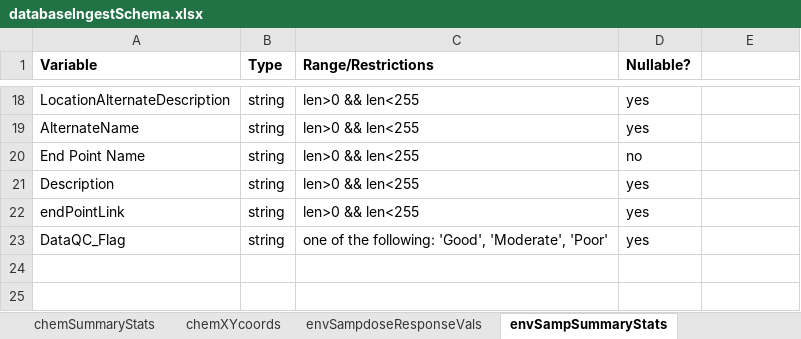
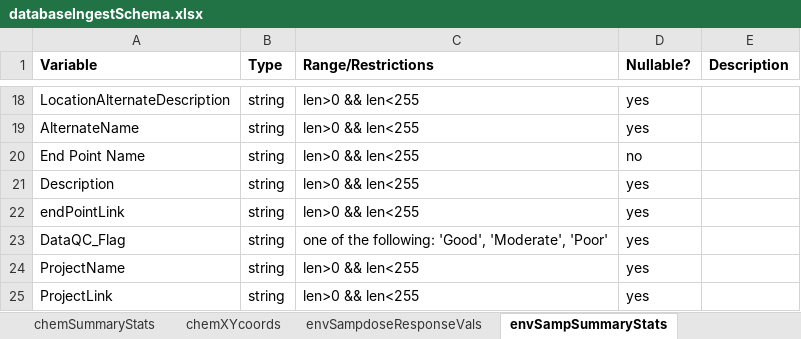
Before and after one commit to PNNL-CompBio/srpAnalytics, an Excel workbook: data/dataSchemas/databaseIngestSchema.xlsx, sheet envSampSummaryStats, drawn as a sheet; only a part is shown, gaps mark what is left out; values as stored, in another font and other column widths than the file's, no borders; the diff names each change by its address in the sheet, - before the commit and + after, or states it on an @@ line.

```diff
--- a/data/dataSchemas/databaseIngestSchema.xlsx (sheet envSampSummaryStats)
+++ b/data/dataSchemas/databaseIngestSchema.xlsx (sheet envSampSummaryStats)
-E1: (empty)
+E1: Description
+row 24: ProjectName | string | len>0 && len<255 | yes
+row 25: ProjectLink | string | len>0 && len<255 | yes
```
Also changed, not shown: sheet chemicalByExtractSample, sheet envSampXYcoords, sheet chemXYcoords, sheet envSampdoseResponseVals, sheet chemdoseResponseVals, sheet chemSummaryStats, data/dataSchemas/processingPipelineSchema.xlsx, 1 other file.
